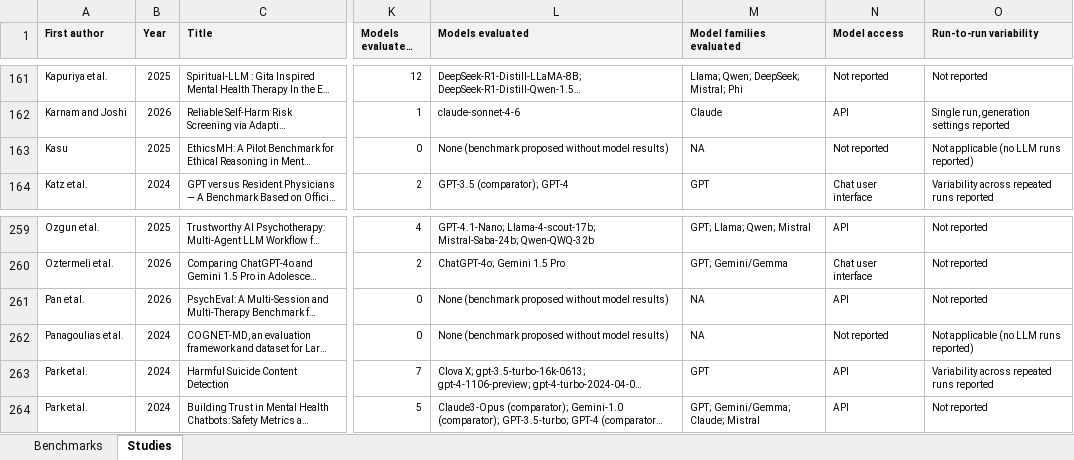
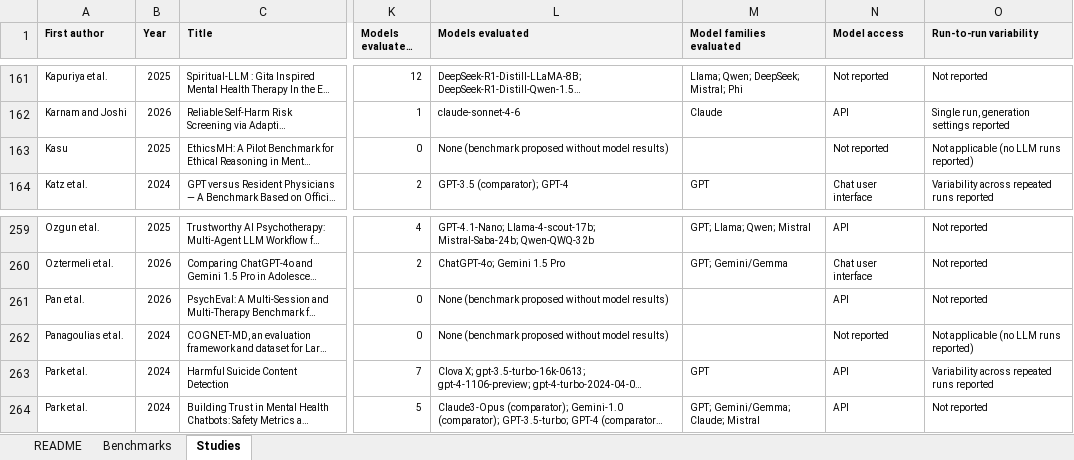
Before and after one commit to ryan-mcbain/mh-benchmark-atlas, an Excel workbook: site/downloads/atlas-workbook.xlsx, sheet Studies, drawn as a sheet; only a part is shown, gaps mark what is left out; long unchanged cells end in …; values as stored, in another font and other column widths than the file's, no borders; the diff names each change by its address in the sheet, - before the commit and + after, or states it on an @@ line.

```diff
--- a/site/downloads/atlas-workbook.xlsx (sheet Studies)
+++ b/site/downloads/atlas-workbook.xlsx (sheet Studies)
+sheet tab: README
-M163 (Model families evaluated): NA
+M163 (Model families evaluated): (empty)
-M261:M262 (Model families evaluated): NA
+M261:M262 (Model families evaluated): (empty)
```
Also changed, not shown: sheet Benchmarks, 12 other files.
